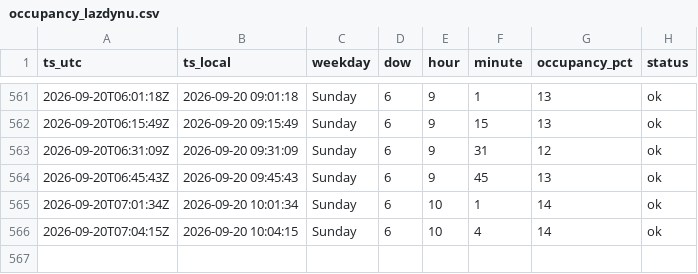
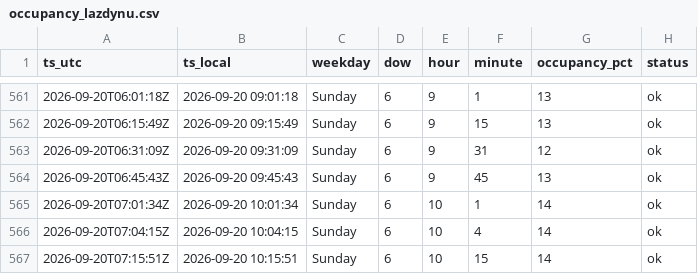
Before and after one commit to Darijus09/occupancy-tracker, a CSV file: data/occupancy_lazdynu.csv, drawn as a sheet; only a part is shown, gaps mark what is left out.

```diff
--- a/data/occupancy_lazdynu.csv
+++ b/data/occupancy_lazdynu.csv
@@ -566 +566,2 @@ ts_utc,ts_local,weekday,dow,hour,minute,occupancy_pct,status
 2026-09-20T07:04:15Z,2026-09-20 10:04:15,Sunday,6,10,4,14,ok
+2026-09-20T07:15:51Z,2026-09-20 10:15:51,Sunday,6,10,15,14,ok
```
